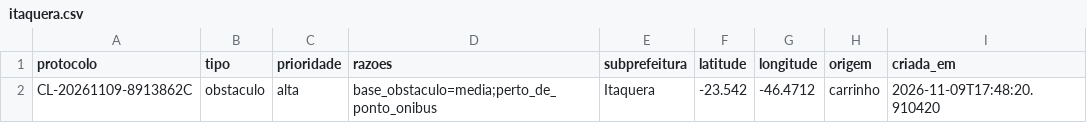
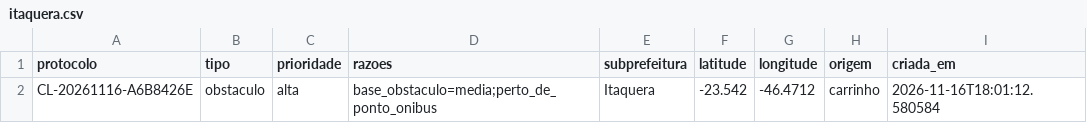
Before and after one commit to CarlosGanzerli/calcada-livre-rpa, a CSV file: assets/exemplo-saida/itaquera.csv, drawn as a sheet.

```diff
--- a/assets/exemplo-saida/itaquera.csv
+++ b/assets/exemplo-saida/itaquera.csv
@@ -1,2 +1,2 @@
 protocolo,tipo,prioridade,razoes,subprefeitura,latitude,longitude,origem,criada_em
-CL-20261109-8913862C,obstaculo,alta,base_obstaculo=media;perto_de_ponto_onibus,Itaquera,-23.542,-46.4712,carrinho,2026-11-09T17:48:20.910420
+CL-20261116-A6B8426E,obstaculo,alta,base_obstaculo=media;perto_de_ponto_onibus,Itaquera,-23.542,-46.4712,carrinho,2026-11-16T18:01:12.580584
```
Also changed, not shown: assets/exemplo-saida/campo_limpo.csv, assets/exemplo-saida/pinheiros.csv, 36 other files.
